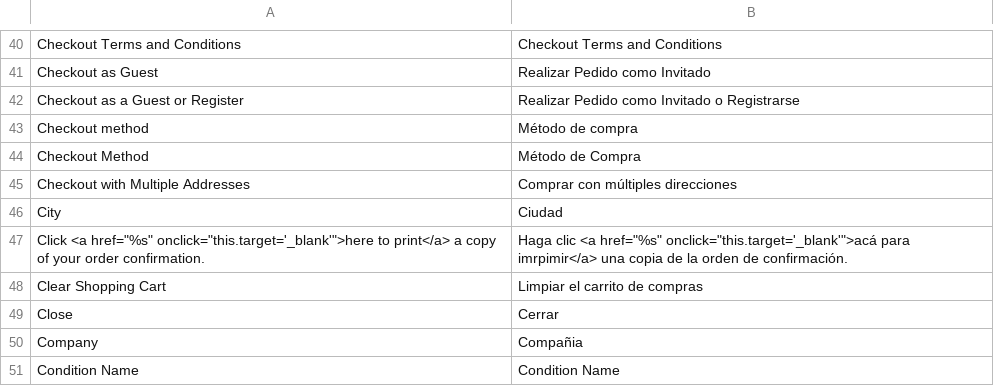
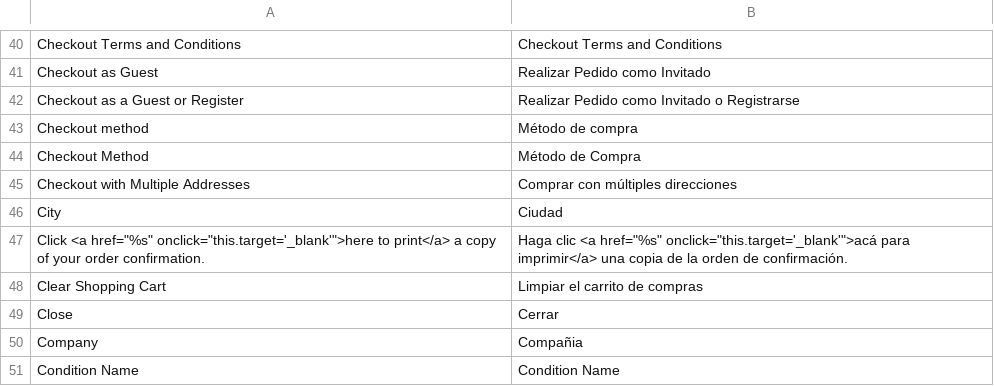
Before and after one commit to maobel/ziente, a CSV file: app/locale/es_CO/Mage_Checkout.csv, drawn as a sheet; only a part is shown, gaps mark what is left out.

```diff
--- a/app/locale/es_CO/Mage_Checkout.csv
+++ b/app/locale/es_CO/Mage_Checkout.csv
@@ -46,3 +46,3 @@
 "City","Ciudad"
-"Click <a href=""%s"" onclick=""this.target='_blank'"">here to print</a> a copy of your order confirmation.","Haga clic <a href=""%s"" onclick=""this.target='_blank'"">acá para imrpimir</a> una copia de la orden de confirmación."
+"Click <a href=""%s"" onclick=""this.target='_blank'"">here to print</a> a copy of your order confirmation.","Haga clic <a href=""%s"" onclick=""this.target='_blank'"">acá para imprimir</a> una copia de la orden de confirmación."
 "Clear Shopping Cart","Limpiar el carrito de compras"
```
Also changed, not shown: app/locale/es_CO/Mage_Core.csv.
